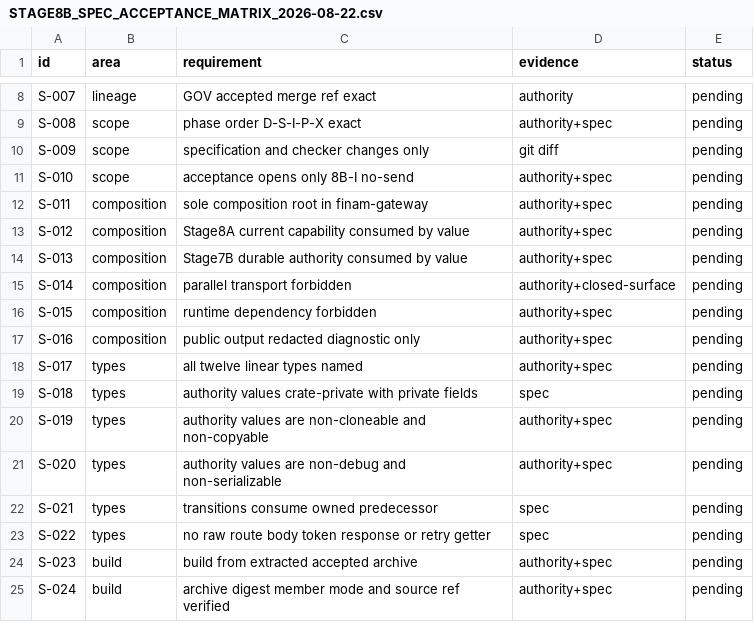
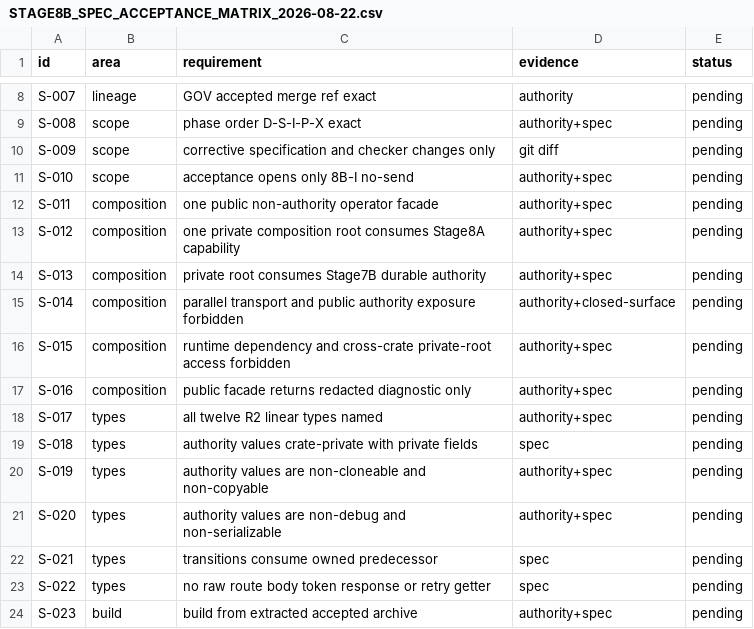
Before and after one commit to DKorolski/moex-trading-gateway-rs, a CSV file: docs/stage-8/STAGE8B_SPEC_ACCEPTANCE_MATRIX_2026-08-22.csv, drawn as a sheet; only a part is shown, gaps mark what is left out; the shorter side is filled out with more unchanged rows; the diff covers the shown part only.

Commit message:
docs(stage8): harden bounded effect specification

```diff
--- a/docs/stage-8/STAGE8B_SPEC_ACCEPTANCE_MATRIX_2026-08-22.csv
+++ b/docs/stage-8/STAGE8B_SPEC_ACCEPTANCE_MATRIX_2026-08-22.csv
@@ -9,11 +9,11 @@ S-007,lineage,GOV accepted merge ref exact,authority,pending
 S-008,scope,phase order D-S-I-P-X exact,authority+spec,pending
-S-009,scope,specification and checker changes only,git diff,pending
+S-009,scope,corrective specification and checker changes only,git diff,pending
 S-010,scope,acceptance opens only 8B-I no-send,authority+spec,pending
-S-011,composition,sole composition root in finam-gateway,authority+spec,pending
-S-012,composition,Stage8A current capability consumed by value,authority+spec,pending
-S-013,composition,Stage7B durable authority consumed by value,authority+spec,pending
-S-014,composition,parallel transport forbidden,authority+closed-surface,pending
-S-015,composition,runtime dependency forbidden,authority+spec,pending
-S-016,composition,public output redacted diagnostic only,authority+spec,pending
-S-017,types,all twelve linear types named,authority+spec,pending
+S-011,composition,one public non-authority operator facade,authority+spec,pending
+S-012,composition,one private composition root consumes Stage8A capability,authority+spec,pending
+S-013,composition,private root consumes Stage7B durable authority,authority+spec,pending
+S-014,composition,parallel transport and public authority exposure forbidden,authority+closed-surface,pending
+S-015,composition,runtime dependency and cross-crate private-root access forbidden,authority+spec,pending
+S-016,composition,public facade returns redacted diagnostic only,authority+spec,pending
+S-017,types,all twelve R2 linear types named,authority+spec,pending
 S-018,types,authority values crate-private with private fields,spec,pending
```
Also changed, not shown: 20 added rows and 4 edited cells elsewhere in this file, 14 other files.
